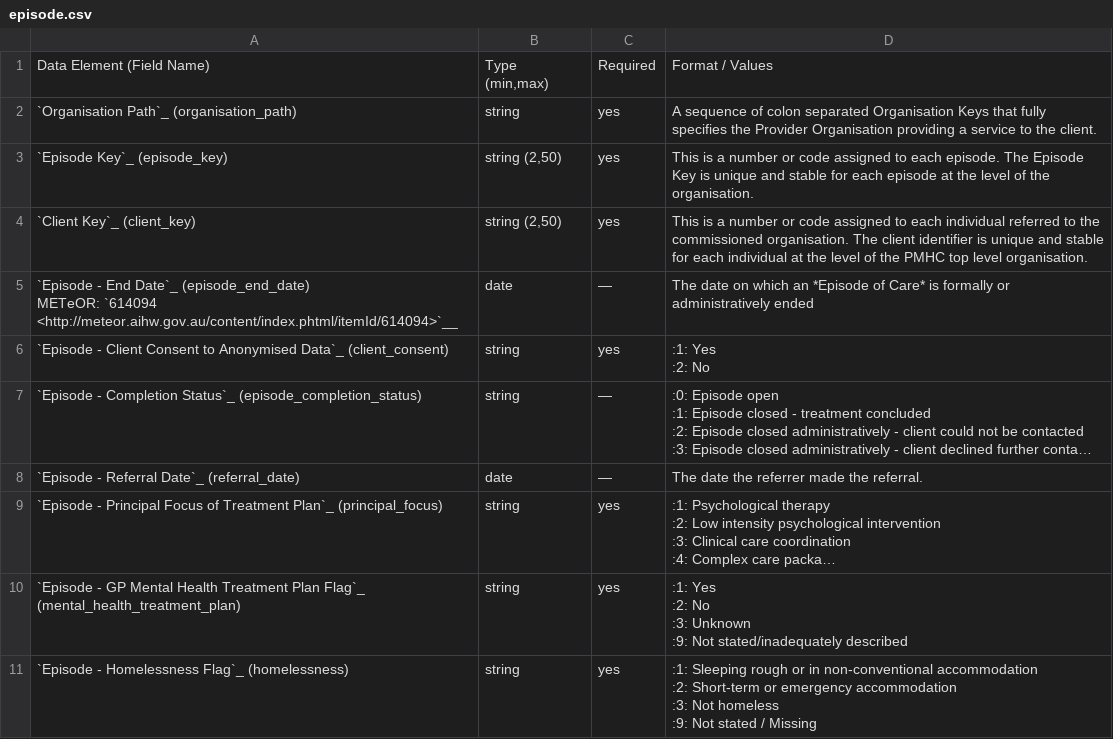
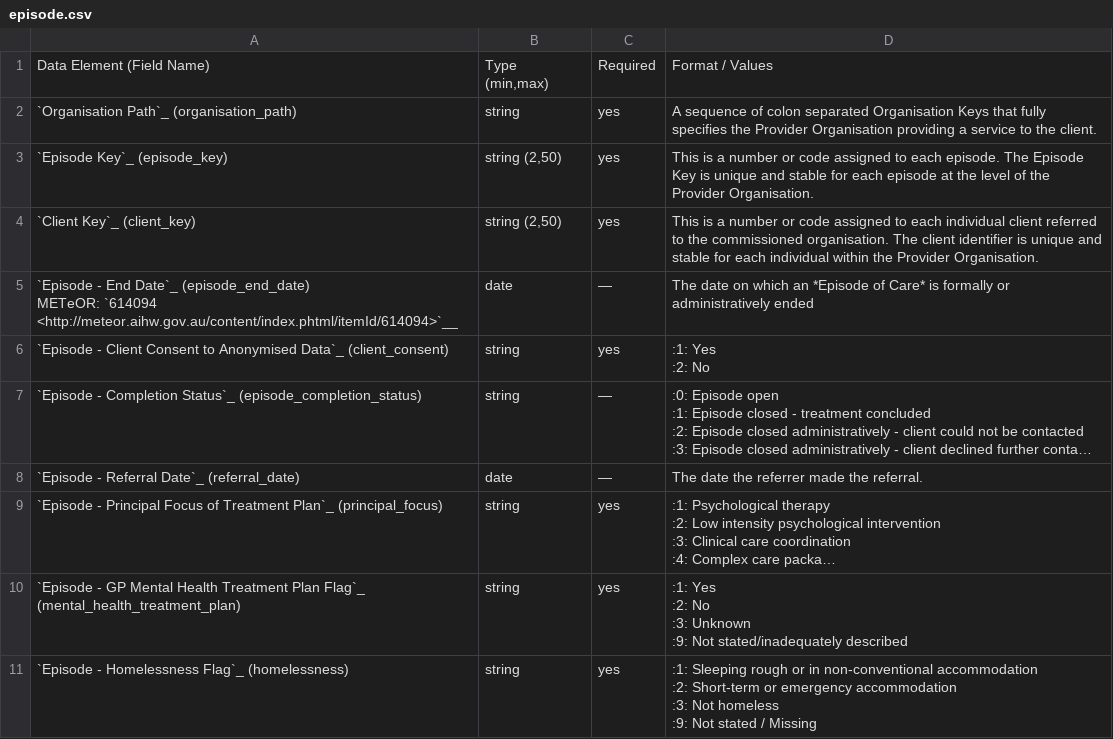
Before and after one commit to strategicdata/pmhc-mds-spec, a CSV file: doc/record/episode.csv, drawn as a sheet; only a part is shown; long unchanged cells end in ….

```diff
--- a/doc/record/episode.csv
+++ b/doc/record/episode.csv
@@ -4,8 +4,8 @@
 ",string,yes,"A sequence of colon separated Organisation Keys that fully specifies the Provider Organisation providing a service to the client."
-"`Episode Key`_ (episode_key)
-
-","string (2,50)",yes,"This is a number or code assigned to each episode. The Episode Key is unique and stable for each episode at the level of the organisation."
-"`Client Key`_ (client_key)
-
-","string (2,50)",yes,"This is a number or code assigned to each individual referred to the commissioned organisation. The client identifier is unique and stable for each individual at the level of the PMHC top level organisation."
+"`Episode Key`_ (episode_key)
+
+","string (2,50)",yes,"This is a number or code assigned to each episode. The Episode Key is unique and stable for each episode at the level of the Provider Organisation."
+"`Client Key`_ (client_key)
+
+","string (2,50)",yes,"This is a number or code assigned to each individual client referred to the commissioned organisation. The client identifier is unique and stable for each individual within the Provider Organisation."
 "`Episode - End Date`_ (episode_end_date)
```
Also changed, not shown: doc/record/client.csv, doc/record/practitioner.csv, 14 other files.
